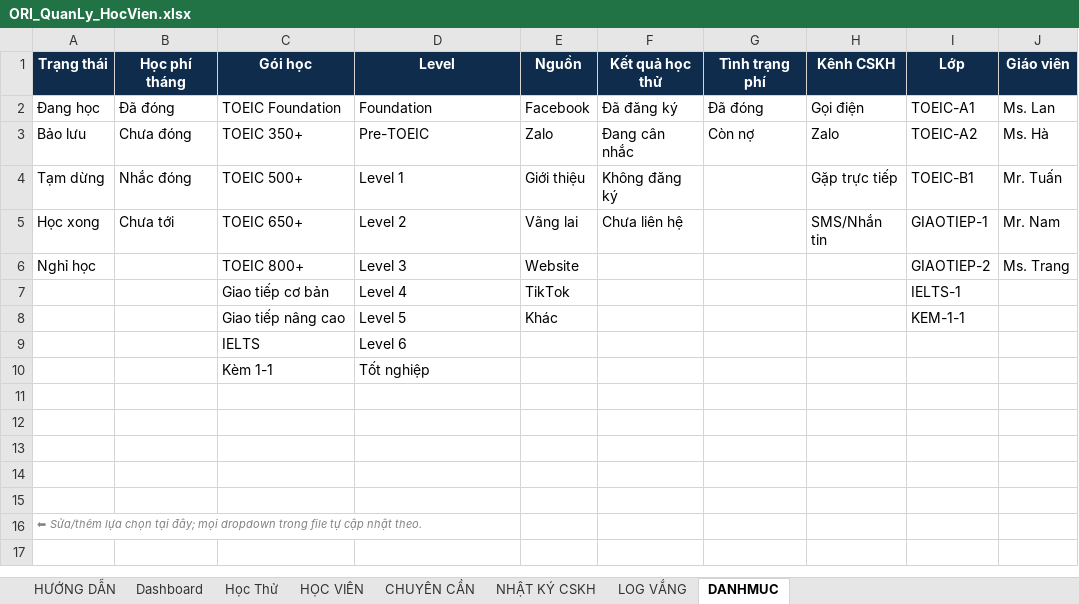
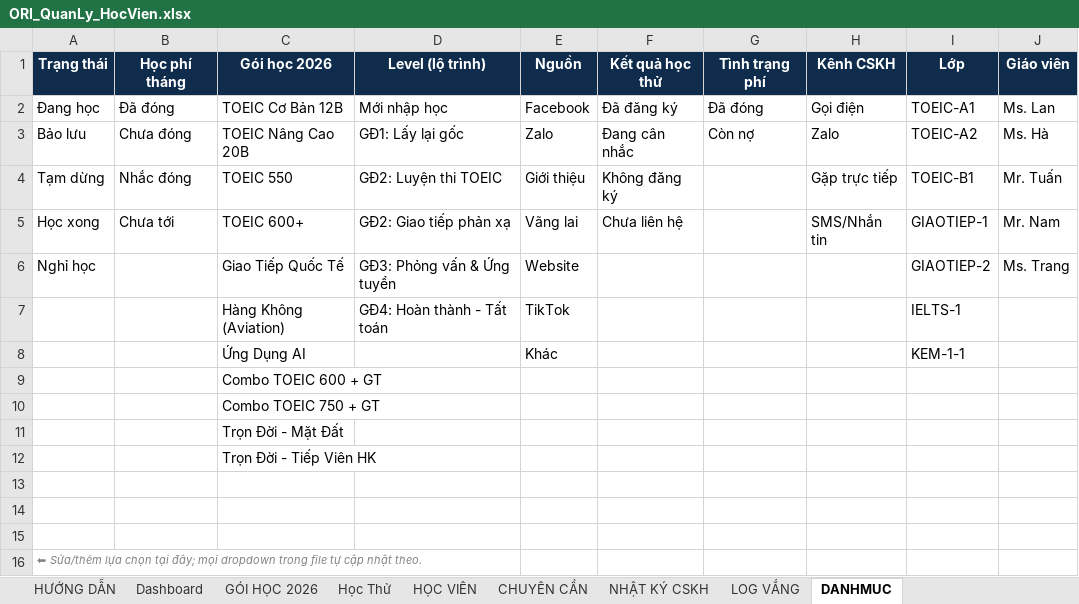
Before and after one commit to ngocdiemtran89/autobill-ori, an Excel workbook: ORI_QuanLy_HocVien.xlsx, sheet DANHMUC, drawn as a sheet; values as stored, in another font and other column widths than the file's, no borders; removed rows and columns are numbered as before the commit, all else as after; the diff names each change by its address in the sheet, - before the commit and + after, or states it on an @@ line.

```diff
--- a/ORI_QuanLy_HocVien.xlsx (sheet DANHMUC)
+++ b/ORI_QuanLy_HocVien.xlsx (sheet DANHMUC)
+sheet tab: GÓI HỌC 2026
-C1: Gói học
+C1: Gói học 2026
-D1: Level
+D1: Level (lộ trình)
-C2 (Gói học 2026): TOEIC Foundation
+C2 (Gói học 2026): TOEIC Cơ Bản 12B
-D2 (Level (lộ trình)): Foundation
+D2 (Level (lộ trình)): Mới nhập học
-C3 (Gói học 2026): TOEIC 350+
+C3 (Gói học 2026): TOEIC Nâng Cao 20B
-D3 (Level (lộ trình)): Pre-TOEIC
+D3 (Level (lộ trình)): GĐ1: Lấy lại gốc
-C4 (Gói học 2026): TOEIC 500+
+C4 (Gói học 2026): TOEIC 550
-D4 (Level (lộ trình)): Level 1
+D4 (Level (lộ trình)): GĐ2: Luyện thi TOEIC
-C5 (Gói học 2026): TOEIC 650+
+C5 (Gói học 2026): TOEIC 600+
-D5 (Level (lộ trình)): Level 2
+D5 (Level (lộ trình)): GĐ2: Giao tiếp phản xạ
-C6 (Gói học 2026): TOEIC 800+
+C6 (Gói học 2026): Giao Tiếp Quốc Tế
-D6 (Level (lộ trình)): Level 3
+D6 (Level (lộ trình)): GĐ3: Phỏng vấn & Ứng tuyển
-C7 (Gói học 2026): Giao tiếp cơ bản
+C7 (Gói học 2026): Hàng Không (Aviation)
-D7 (Level (lộ trình)): Level 4
+D7 (Level (lộ trình)): GĐ4: Hoàn thành - Tất toán
-C8 (Gói học 2026): Giao tiếp nâng cao
+C8 (Gói học 2026): Ứng Dụng AI
-D8 (Level (lộ trình)): Level 5
+D8 (Level (lộ trình)): (empty)
-row 9:  |  | IELTS | Level 6
-row 10:  |  | Kèm 1-1 | Tốt nghiệp
-C9 (Gói học 2026): (empty)
+C9 (Gói học 2026): Combo TOEIC 600 + GT
-C10 (Gói học 2026): (empty)
+C10 (Gói học 2026): Combo TOEIC 750 + GT
+row 11:  |  | Trọn Đời - Mặt Đất
+row 12:  |  | Trọn Đời - Tiếp Viên HK
```
Also changed, not shown: sheet HỌC VIÊN, sheet Học Thử, sheet HƯỚNG DẪN.
